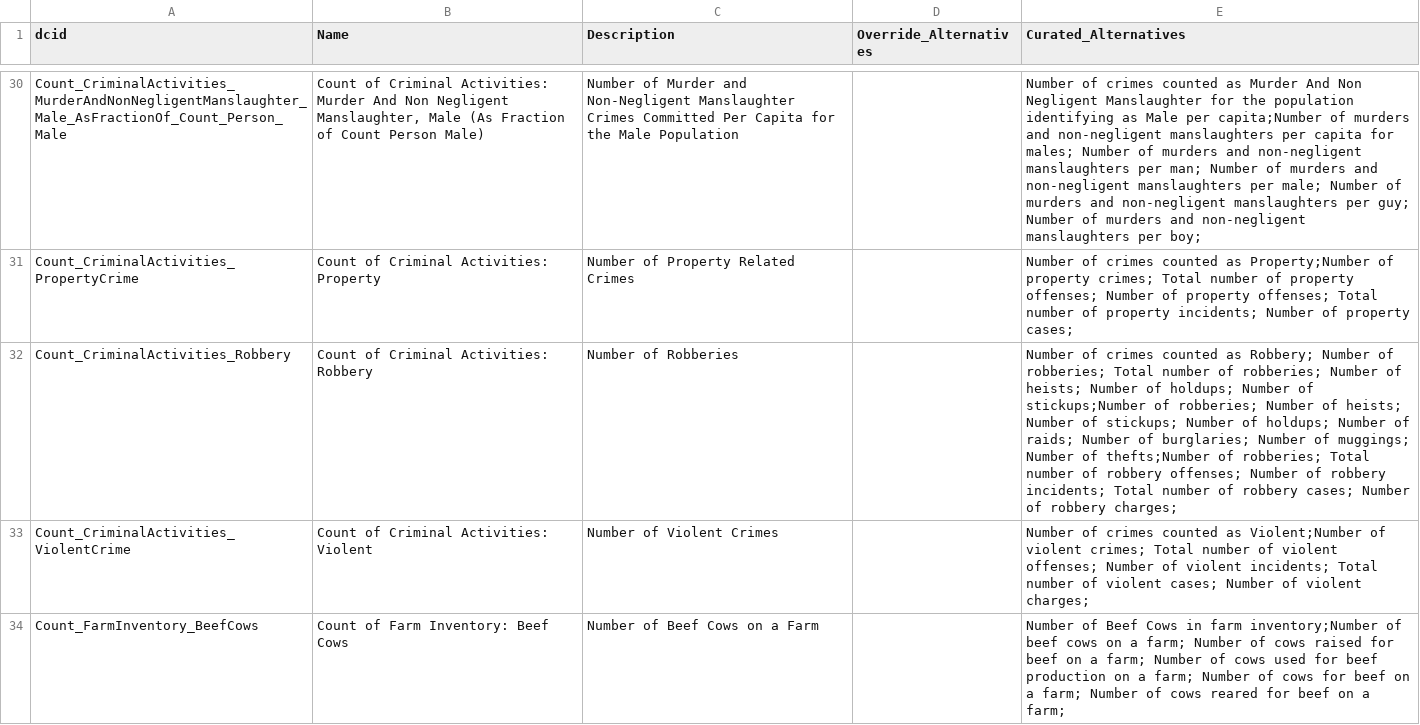
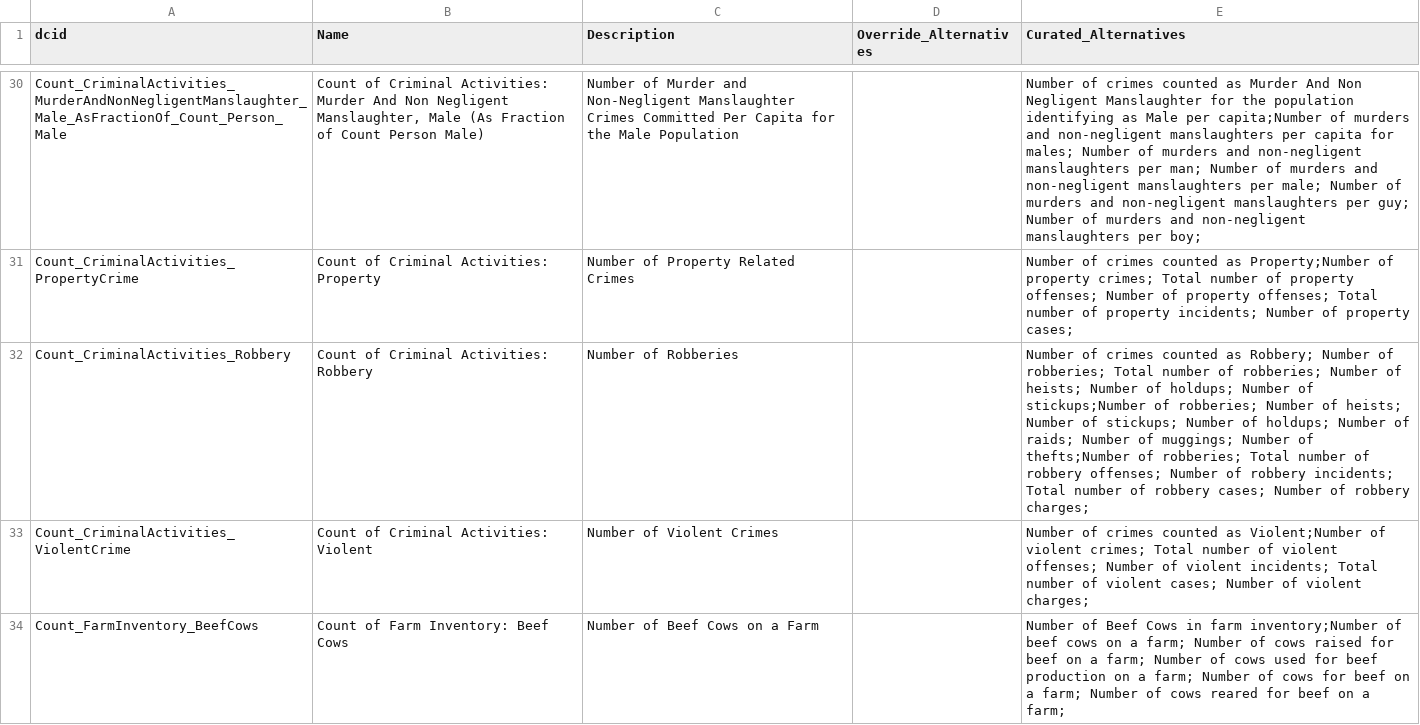
Before and after one commit to saurabh-csufi/website, a CSV file: tools/nl/embeddings/sheets/dc_nl_svs_curated.csv, drawn as a sheet; only a part is shown, gaps mark what is left out; the diff covers the shown part only.

Commit message:
[NL Interface] Embeddings update (#2642)
In this PR, we do the following:

1. Make the build_embeddings_v2.py be the default way to generate
embeddings.
2. Updates the latest embeddings (after running the process in (1)).
3. Due to (1) and (2), increased the number of query -> sentences
matched number (from 20 to 40).
4. Updates the nl server tests (need reviewers to check carefully)
5. Update the integration tests (will need a careful look)
6. Linked is the embeddings index differ script output (using top 3
only):

https://drive.google.com/file/d/1-6A-xXcRYj50poglis_7rc1P3aqxYf3R/view?usp=sharing


Based on (6), most of the changes look Ok. We looked at some individual
cases to figure out if the differences are actually impacting. Only one
case below (in bold) was found to actually be different than what's on
autopush right now.

24: How many male civilians are there in Queens? => this is the same on
autopush and after the changes in this PR (ignoring "Queens" and the
stop words makes the results the same.)

38: What is the median age of American Indian or Alaska Native females
in the United States? => same as above (no impact).

43: age in california => this is different but since we'll soon be
removing some of the age SVs by breakdowns, it should be Ok.

44: agricultural output across california => same as above (no impact
due to place and stop word removal)

63: count of earthquakes per year => same on autopush so no impact. This
is because earthquake events are handled separately.

100: housing price trend comparison across US states => same as above
(no impact) after place and stop word removal.

**101: housing trend comparison across US states** => this is different
(autopush uses housing units but new embeddings lead to number of
households but that seems Ok but arguably autopush is also bad because
it goes to a correlation plot which is not the right thing to do here
anyway)

```diff
--- a/tools/nl/embeddings/sheets/dc_nl_svs_curated.csv
+++ b/tools/nl/embeddings/sheets/dc_nl_svs_curated.csv
@@ -31,3 +31,3 @@ Count_CriminalActivities_MurderAndNonNegligentManslaughter_Male_AsFractionOf_Cou
 Count_CriminalActivities_PropertyCrime,Count of Criminal Activities: Property,Number of Property Related Crimes,,Number of crimes counted as Property;Number of property crimes; Total number of property offenses; Number of property offenses; Total number of property incidents; Number of property cases;
-Count_CriminalActivities_Robbery,Count of Criminal Activities: Robbery,Number of Robberies,,Number of crimes counted as Robbery; Number of robberies; Total number of robberies; Number of heists; Number of holdups; Number of stickups;Number of robberies; Number of heists; Number of stickups; Number of holdups; Number of raids; Number of burglaries; Number of muggings; Number of thefts;Number of robberies; Total number of robbery offenses; Number of robbery incidents; Total number of robbery cases; Number of robbery charges;
+Count_CriminalActivities_Robbery,Count of Criminal Activities: Robbery,Number of Robberies,,Number of crimes counted as Robbery; Number of robberies; Total number of robberies; Number of heists; Number of holdups; Number of stickups;Number of robberies; Number of heists; Number of stickups; Number of holdups; Number of raids; Number of muggings; Number of thefts;Number of robberies; Total number of robbery offenses; Number of robbery incidents; Total number of robbery cases; Number of robbery charges;
 Count_CriminalActivities_ViolentCrime,Count of Criminal Activities: Violent,Number of Violent Crimes,,Number of crimes counted as Violent;Number of violent crimes; Total number of violent offenses; Number of violent incidents; Total number of violent cases; Number of violent charges;
```
Also changed, not shown: 4 edited cells elsewhere in this file, 26 other files.
